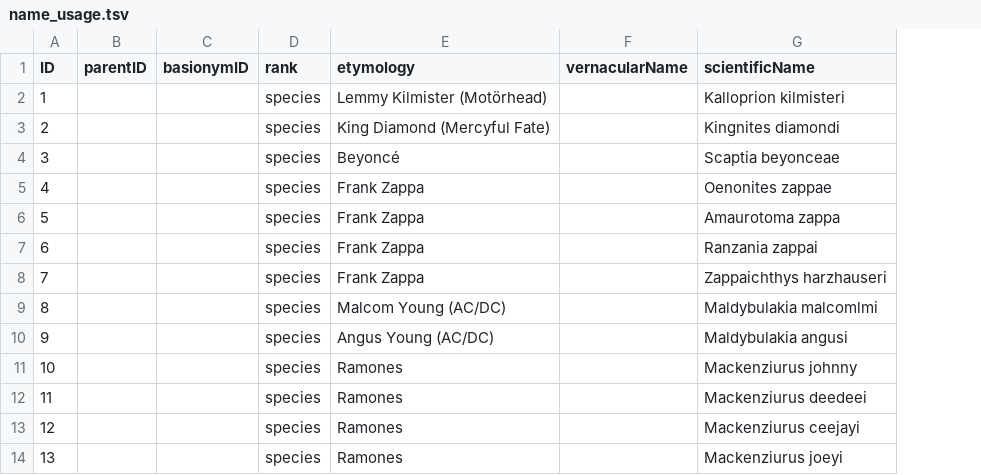
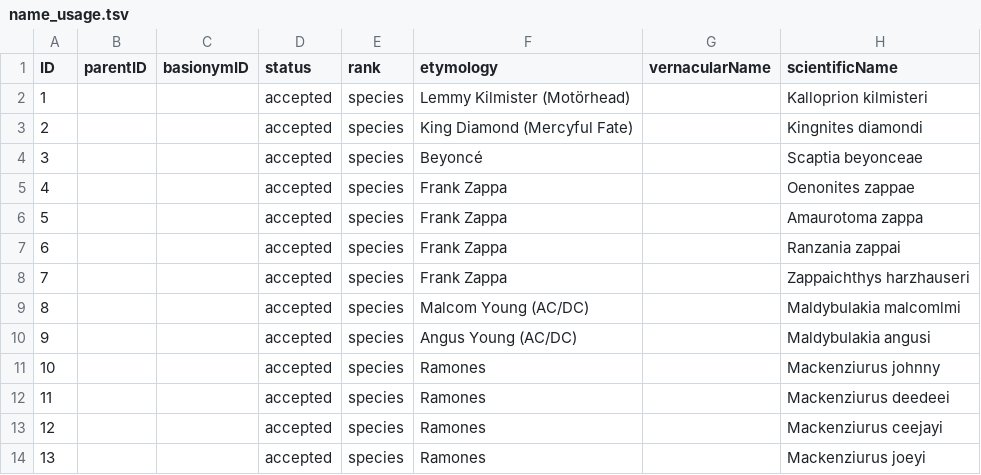
Before and after one commit to mdoering/famous-organism, a TSV file: name_usage.tsv, drawn as a sheet; only a part is shown; the diff names each change by its address in the sheet, - before the commit and + after, or states it on an @@ line.

Commit message:
Add status column and make 3 names synonyms

```diff
--- a/name_usage.tsv
+++ b/name_usage.tsv
+column D (status), rows 2-14: all accepted
```
